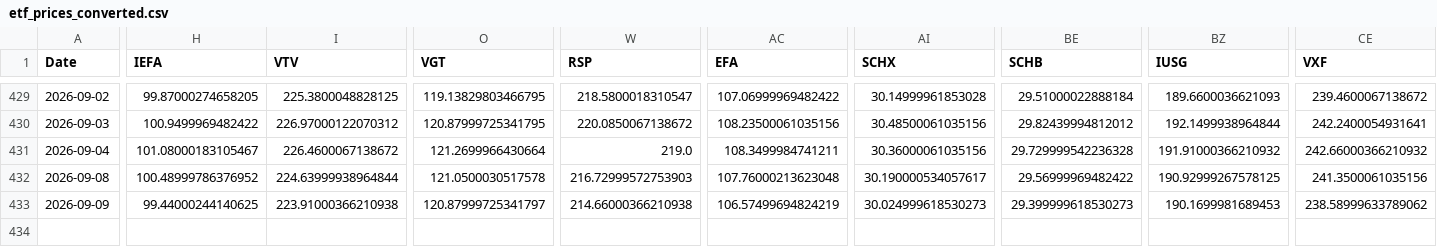
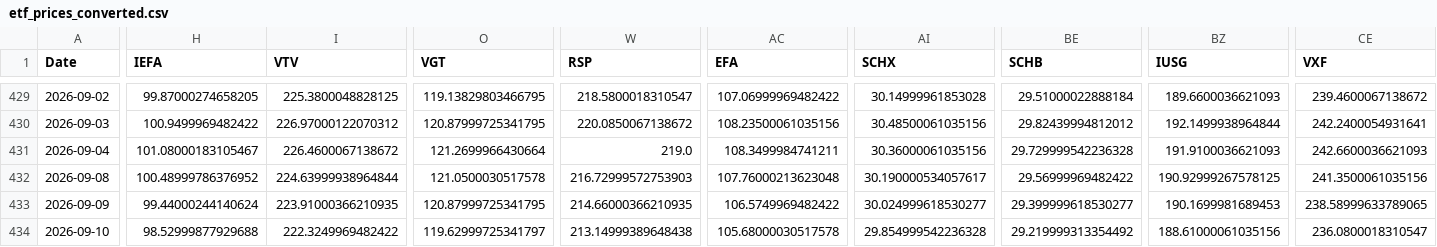
Before and after one commit to chordiaprovit/smart_portfolio_bot_local_ai, a CSV file: data/etf_prices_converted.csv, drawn as a sheet; only a part is shown, gaps mark what is left out; rows hold the shown columns only; the diff covers the shown part only; the diff names each change by its address in the sheet, - before the commit and + after, or states it on an @@ line.

```diff
--- a/data/etf_prices_converted.csv
+++ b/data/etf_prices_converted.csv
-BZ431 (IUSG): 191.91000366210932
+BZ431 (IUSG): 191.9100036621093
-CE431 (VXF): 242.66000366210932
+CE431 (VXF): 242.6600036621093
-H433 (IEFA): 99.44000244140625
+H433 (IEFA): 99.44000244140624
-I433 (VTV): 223.91000366210938
+I433 (VTV): 223.91000366210935
-O433 (VGT): 120.87999725341797
+O433 (VGT): 120.87999725341795
-W433 (RSP): 214.66000366210938
+W433 (RSP): 214.66000366210935
-AC433 (EFA): 106.57499694824219
+AC433 (EFA): 106.5749969482422
-AI433 (SCHX): 30.024999618530273
+AI433 (SCHX): 30.024999618530277
-BE433 (SCHB): 29.399999618530273
+BE433 (SCHB): 29.399999618530277
-CE433 (VXF): 238.58999633789062
+CE433 (VXF): 238.58999633789065
+row 434: 2026-09-10 | 98.52999877929688 | 222.3249969482422 | 119.62999725341797 | 213.14999389648438 | 105.68000030517578 | 29.854999542236328 | 29.219999313354492 | 188.61000061035156 | 236.0800018310547
```
Also changed, not shown: 5 edited cells elsewhere in this file.
